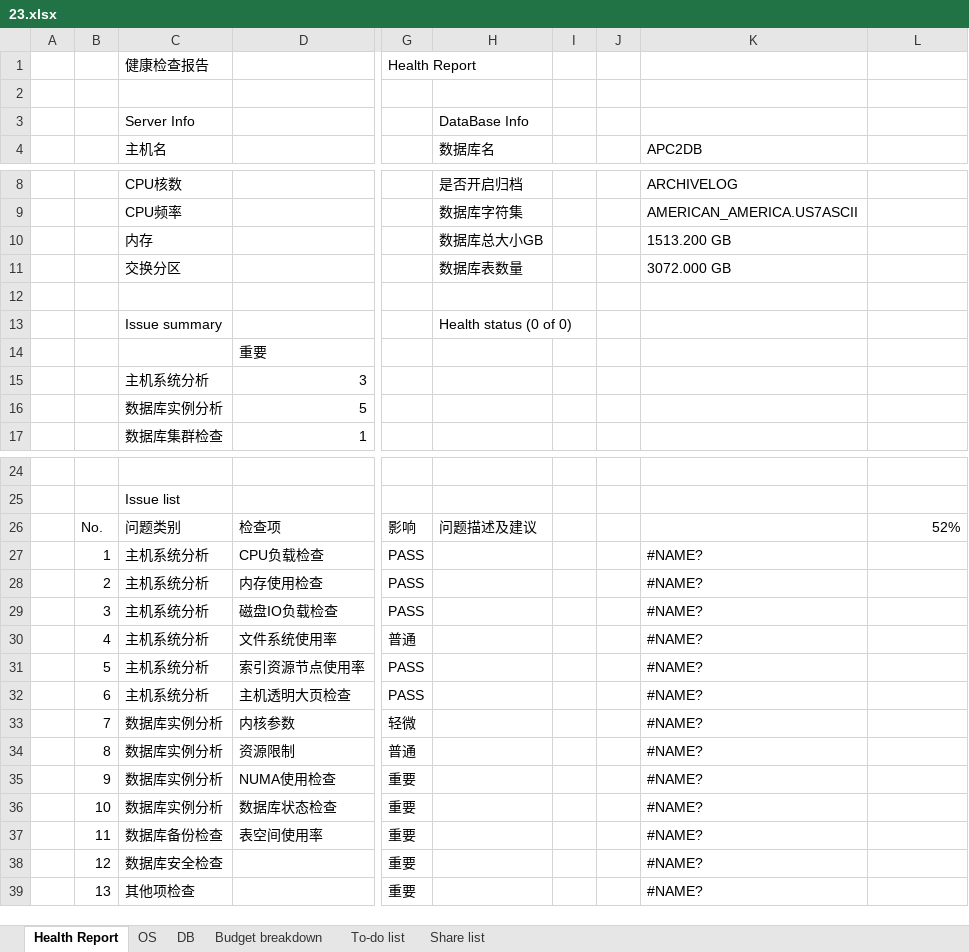
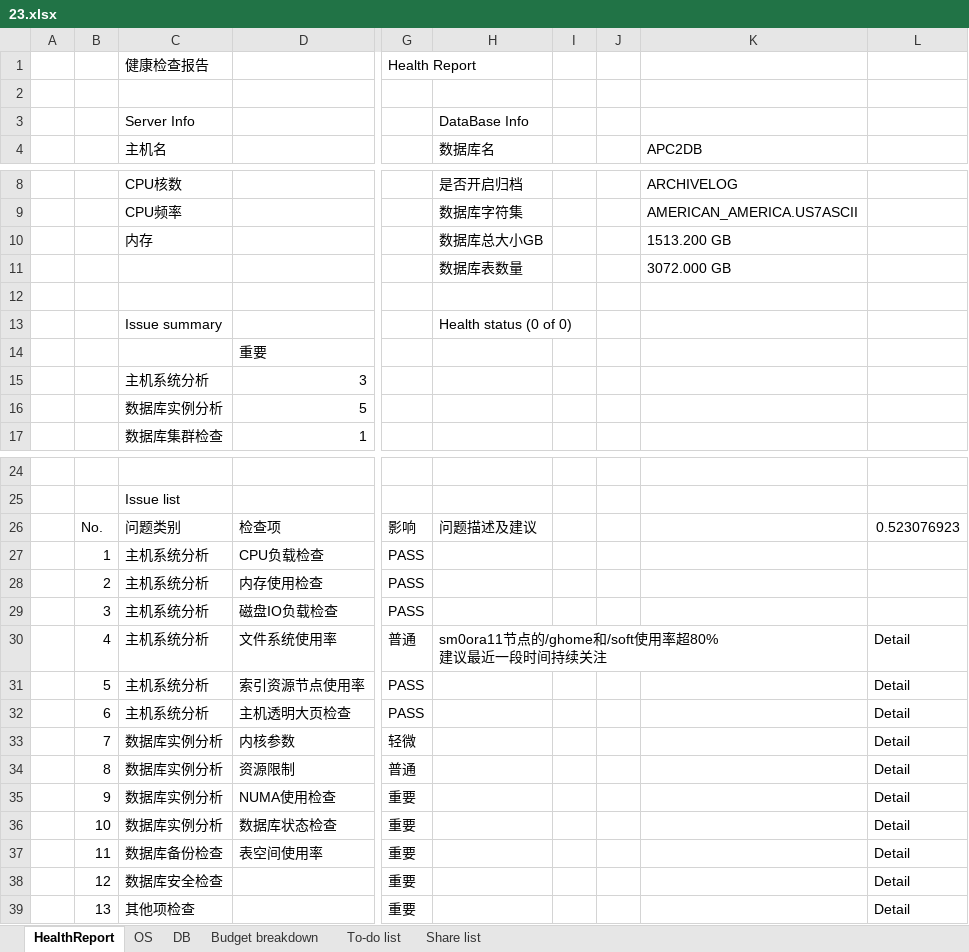
Before and after one commit to myz-git/autochk, an Excel workbook: 23.xlsx, sheet HealthReport, drawn as a sheet; only a part is shown, gaps mark what is left out; values as stored, in another font and other column widths than the file's, no cell formats; charts and pictures and conditional formats and table styles not drawn; ↵ is a line break in a cell; the diff names each change by its address in the sheet, - before the commit and + after, or states it on an @@ line.

```diff
--- a/23.xlsx (sheet HealthReport)
+++ b/23.xlsx (sheet HealthReport)
-sheet tab: Health Report
+sheet tab: HealthReport
-C11 (主机名): 交换分区
+C11 (主机名): (empty)
-L26: 52%
+L26: 0.523076923
-K27:K39 (APC2DB): #NAME?
+K27:K39 (APC2DB): (empty)
-H30 (数据库名): (empty)
+H30 (数据库名): sm0ora11节点的/ghome和/soft使用率超80% ↵ 建议最近一段时间持续关注
+H30:K30 merged
-L30:L39: (empty)
+L30:L39: Detail
```
Also changed, not shown: sheet OS, cell formats, formulas that keep their value, charts or pictures, 1 other file.
